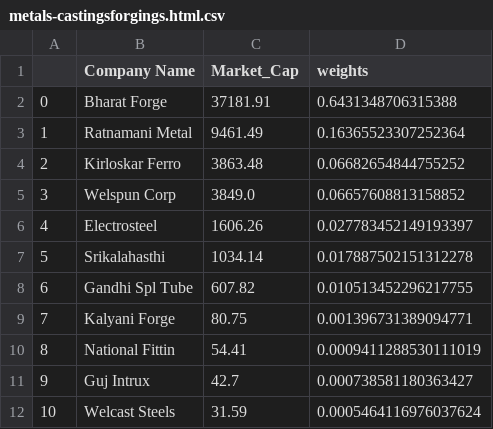
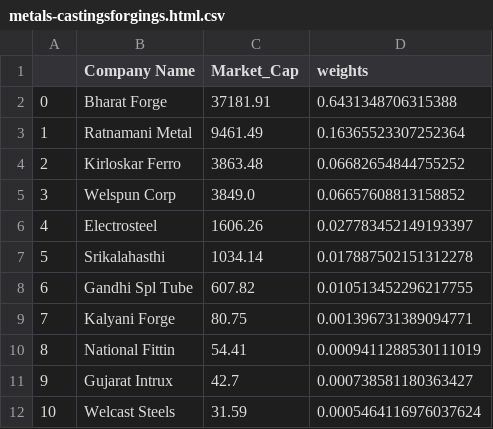
Before and after one commit to anirbanghoshsbi/data, a CSV file: sectors/metals-castingsforgings.html.csv, drawn as a sheet.

Commit message:
Update metals-castingsforgings.html.csv

```diff
--- a/sectors/metals-castingsforgings.html.csv
+++ b/sectors/metals-castingsforgings.html.csv
@@ -10,3 +10,3 @@
 8,National Fittin      ,54.41,0.0009411288530111019
-9,Guj Intrux      ,42.7,0.000738581180363427
+9,Gujarat Intrux      ,42.7,0.000738581180363427
 10,Welcast Steels      ,31.59,0.0005464116976037624
```
